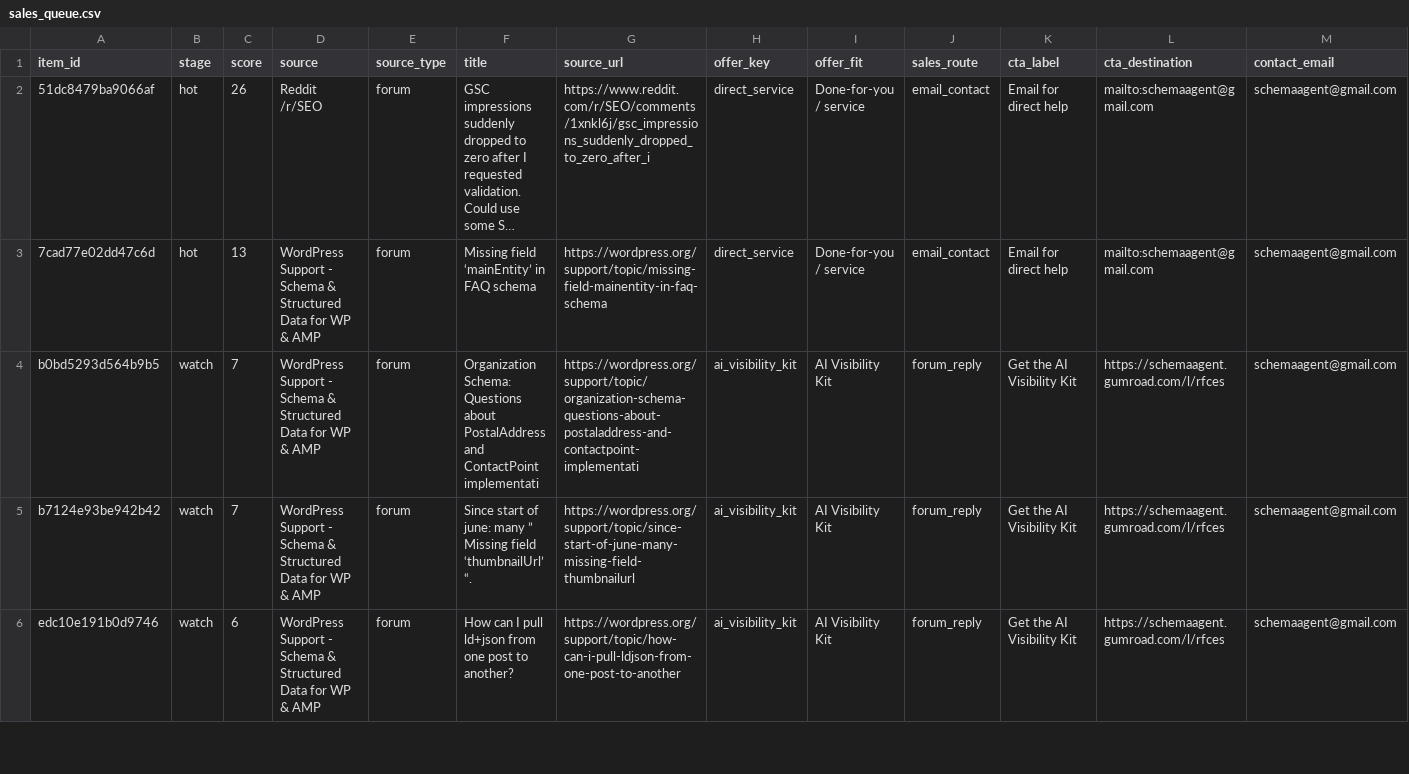
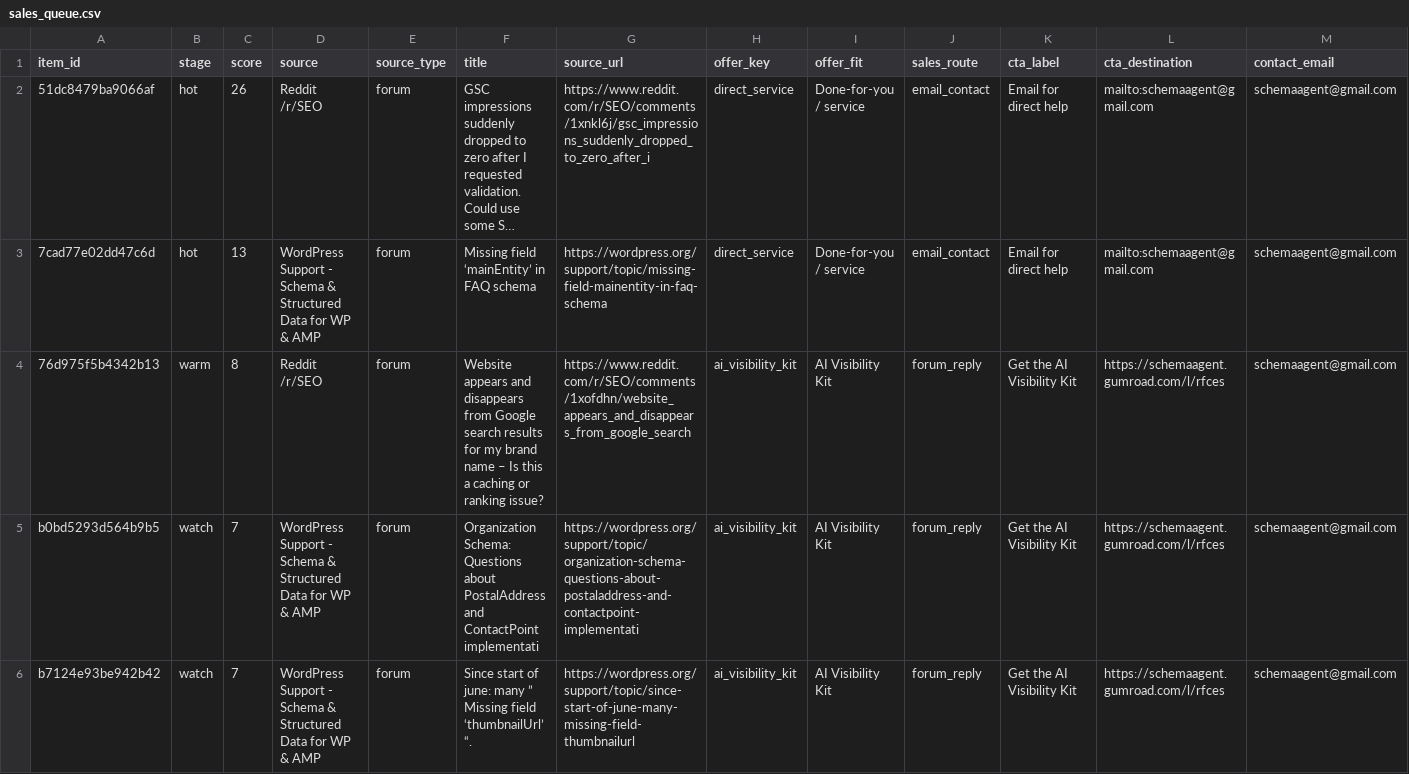
Before and after one commit to Giwaetti/Schema-radar-agent, a CSV file: data/sales_queue.csv, drawn as a sheet; only a part is shown; the shorter side is filled out with more unchanged rows; long unchanged cells end in …; rows hold the shown columns only; the diff names each change by its address in the sheet, - before the commit and + after, or states it on an @@ line.

```diff
--- a/data/sales_queue.csv
+++ b/data/sales_queue.csv
+row 4: 76d975f5b4342b13 | warm | 8 | Reddit /r/SEO | forum | Website appears and disappears from Google search results for my brand name – Is this a caching or ranking issue? | https://www.reddit.com/r/SEO/comments/1xofdhn/website_appears_and_disappears_from_google_search | ai_visibility_kit | AI Visibility Kit | forum_reply | Get the AI Visibility Kit | https://schemaagent.gumroad.com/l/rfces | schemaagent@gmail.com
```
Also changed, not shown: data/leads.csv, 4 other files.
